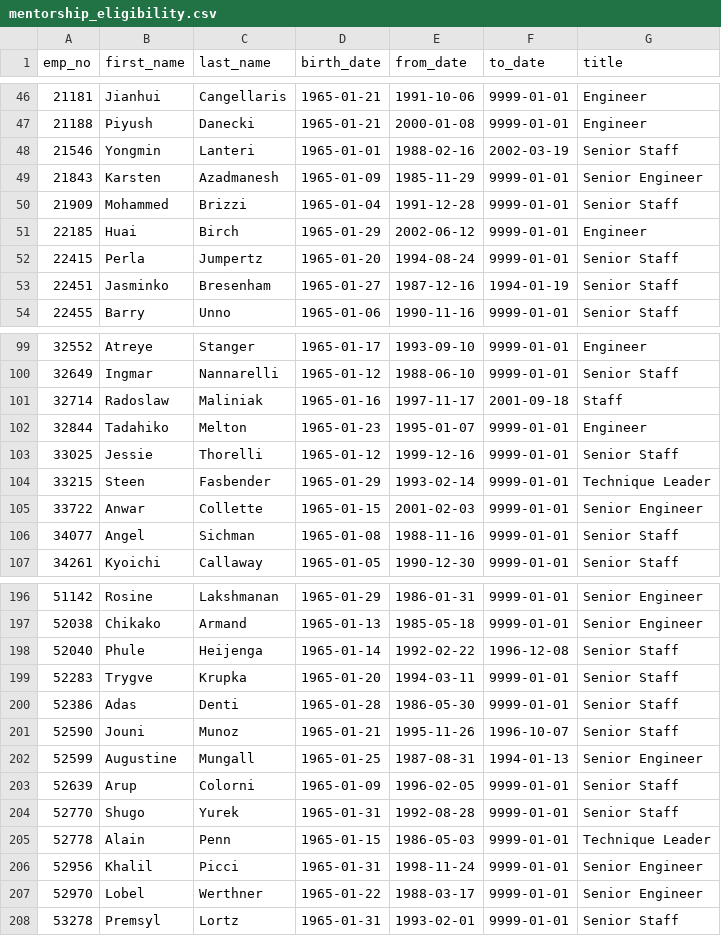
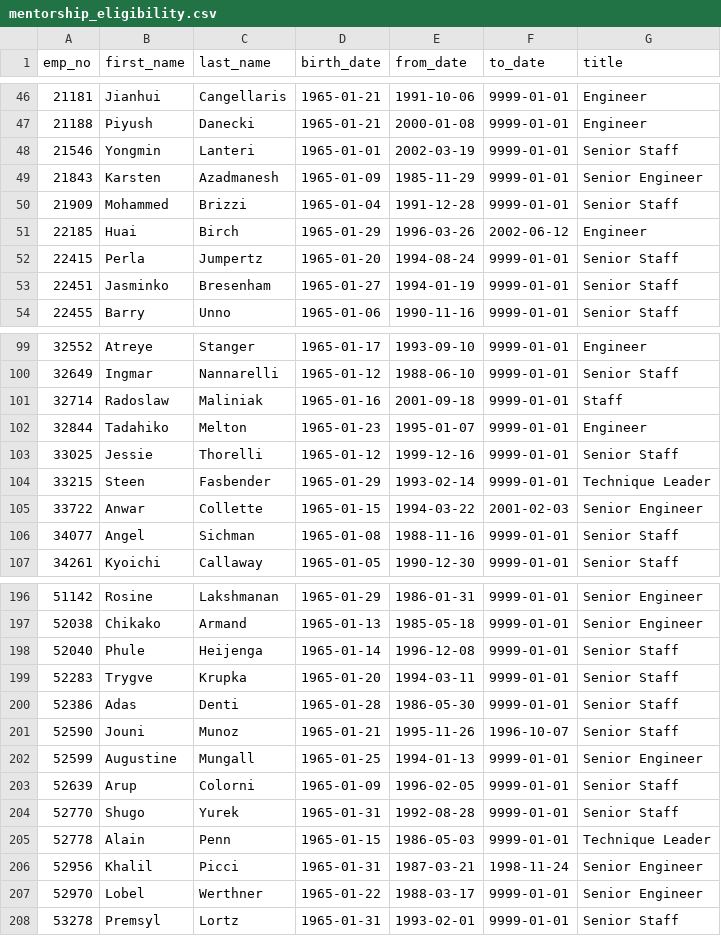
Before and after one commit to Aigerim-Zh/Pewlett-Hackard-Analysis, a CSV file: Data/mentorship_eligibility.csv, drawn as a sheet; only a part is shown, gaps mark what is left out; the diff covers the shown part only.

Commit message:
Replaced mentorship_eligibility.csv

```diff
--- a/Data/mentorship_eligibility.csv
+++ b/Data/mentorship_eligibility.csv
@@ -47,8 +47,8 @@ emp_no,first_name,last_name,birth_date,from_date,to_date,title
 21188,Piyush,Danecki,1965-01-21,2000-01-08,9999-01-01,Engineer
-21546,Yongmin,Lanteri,1965-01-01,1988-02-16,2002-03-19,Senior Staff
+21546,Yongmin,Lanteri,1965-01-01,2002-03-19,9999-01-01,Senior Staff
 21843,Karsten,Azadmanesh,1965-01-09,1985-11-29,9999-01-01,Senior Engineer
 21909,Mohammed,Brizzi,1965-01-04,1991-12-28,9999-01-01,Senior Staff
-22185,Huai,Birch,1965-01-29,2002-06-12,9999-01-01,Engineer
+22185,Huai,Birch,1965-01-29,1996-03-26,2002-06-12,Engineer
 22415,Perla,Jumpertz,1965-01-20,1994-08-24,9999-01-01,Senior Staff
-22451,Jasminko,Bresenham,1965-01-27,1987-12-16,1994-01-19,Senior Staff
+22451,Jasminko,Bresenham,1965-01-27,1994-01-19,9999-01-01,Senior Staff
 22455,Barry,Unno,1965-01-06,1990-11-16,9999-01-01,Senior Staff
@@ -100,3 +100,3 @@ emp_no,first_name,last_name,birth_date,from_date,to_date,title
 32649,Ingmar,Nannarelli,1965-01-12,1988-06-10,9999-01-01,Senior Staff
-32714,Radoslaw,Maliniak,1965-01-16,1997-11-17,2001-09-18,Staff
+32714,Radoslaw,Maliniak,1965-01-16,2001-09-18,9999-01-01,Staff
 32844,Tadahiko,Melton,1965-01-23,1995-01-07,9999-01-01,Engineer
@@ -104,3 +104,3 @@ emp_no,first_name,last_name,birth_date,from_date,to_date,title
 33215,Steen,Fasbender,1965-01-29,1993-02-14,9999-01-01,Technique Leader
-33722,Anwar,Collette,1965-01-15,2001-02-03,9999-01-01,Senior Engineer
+33722,Anwar,Collette,1965-01-15,1994-03-22,2001-02-03,Senior Engineer
 34077,Angel,Sichman,1965-01-08,1988-11-16,9999-01-01,Senior Staff
@@ -197,3 +197,3 @@ emp_no,first_name,last_name,birth_date,from_date,to_date,title
 52038,Chikako,Armand,1965-01-13,1985-05-18,9999-01-01,Senior Engineer
-52040,Phule,Heijenga,1965-01-14,1992-02-22,1996-12-08,Senior Staff
+52040,Phule,Heijenga,1965-01-14,1996-12-08,9999-01-01,Senior Staff
 52283,Trygve,Krupka,1965-01-20,1994-03-11,9999-01-01,Senior Staff
@@ -201,3 +201,3 @@ emp_no,first_name,last_name,birth_date,from_date,to_date,title
 52590,Jouni,Munoz,1965-01-21,1995-11-26,1996-10-07,Senior Staff
-52599,Augustine,Mungall,1965-01-25,1987-08-31,1994-01-13,Senior Engineer
+52599,Augustine,Mungall,1965-01-25,1994-01-13,9999-01-01,Senior Engineer
 52639,Arup,Colorni,1965-01-09,1996-02-05,9999-01-01,Senior Staff
@@ -205,3 +205,3 @@ emp_no,first_name,last_name,birth_date,from_date,to_date,title
 52778,Alain,Penn,1965-01-15,1986-05-03,9999-01-01,Technique Leader
-52956,Khalil,Picci,1965-01-31,1998-11-24,9999-01-01,Senior Engineer
+52956,Khalil,Picci,1965-01-31,1987-03-21,1998-11-24,Senior Engineer
 52970,Lobel,Werthner,1965-01-22,1988-03-17,9999-01-01,Senior Engineer
```
Also changed, not shown: 106 edited cells elsewhere in this file.
